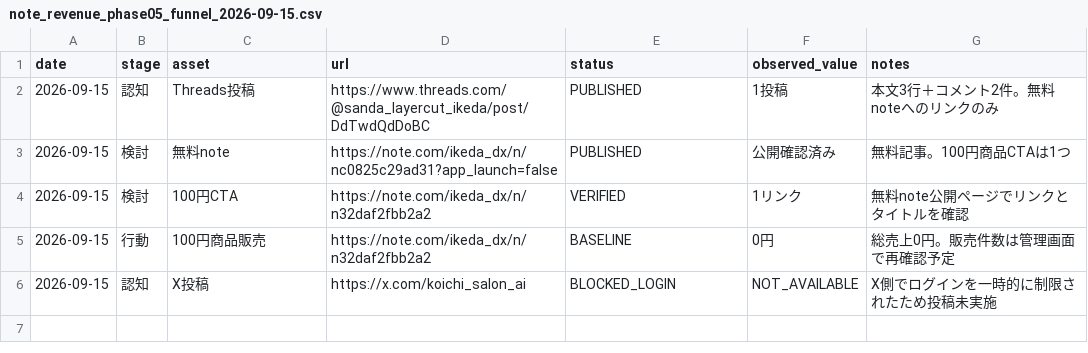
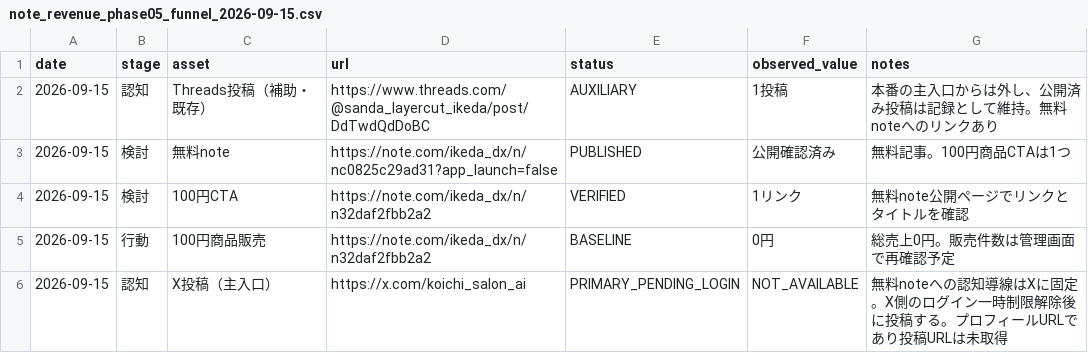
Before and after one commit to koichi050791-afk/salon-growth-os, a CSV file: 06_AUDIT/note_revenue_phase05_funnel_2026-09-15.csv, drawn as a sheet.

Commit message:
Phase05の認知入口をXへ固定

```diff
--- a/06_AUDIT/note_revenue_phase05_funnel_2026-09-15.csv
+++ b/06_AUDIT/note_revenue_phase05_funnel_2026-09-15.csv
@@ -1,3 +1,3 @@
 date,stage,asset,url,status,observed_value,notes
-2026-09-15,認知,Threads投稿,https://www.threads.com/@sanda_layercut_ikeda/post/DdTwdQdDoBC,PUBLISHED,1投稿,本文3行＋コメント2件。無料noteへのリンクのみ
+2026-09-15,認知,Threads投稿（補助・既存）,https://www.threads.com/@sanda_layercut_ikeda/post/DdTwdQdDoBC,AUXILIARY,1投稿,本番の主入口からは外し、公開済み投稿は記録として維持。無料noteへのリンクあり
 2026-09-15,検討,無料note,https://note.com/ikeda_dx/n/nc0825c29ad31?app_launch=false,PUBLISHED,公開確認済み,無料記事。100円商品CTAは1つ
@@ -5,2 +5,2 @@ date,stage,asset,url,status,observed_value,notes
 2026-09-15,行動,100円商品販売,https://note.com/ikeda_dx/n/n32daf2fbb2a2,BASELINE,0円,総売上0円。販売件数は管理画面で再確認予定
-2026-09-15,認知,X投稿,https://x.com/koichi_salon_ai,BLOCKED_LOGIN,NOT_AVAILABLE,X側でログインを一時的に制限されたため投稿未実施
+2026-09-15,認知,X投稿（主入口）,https://x.com/koichi_salon_ai,PRIMARY_PENDING_LOGIN,NOT_AVAILABLE,無料noteへの認知導線はXに固定。X側のログイン一時制限解除後に投稿する。プロフィールURLであり投稿URLは未取得
```
